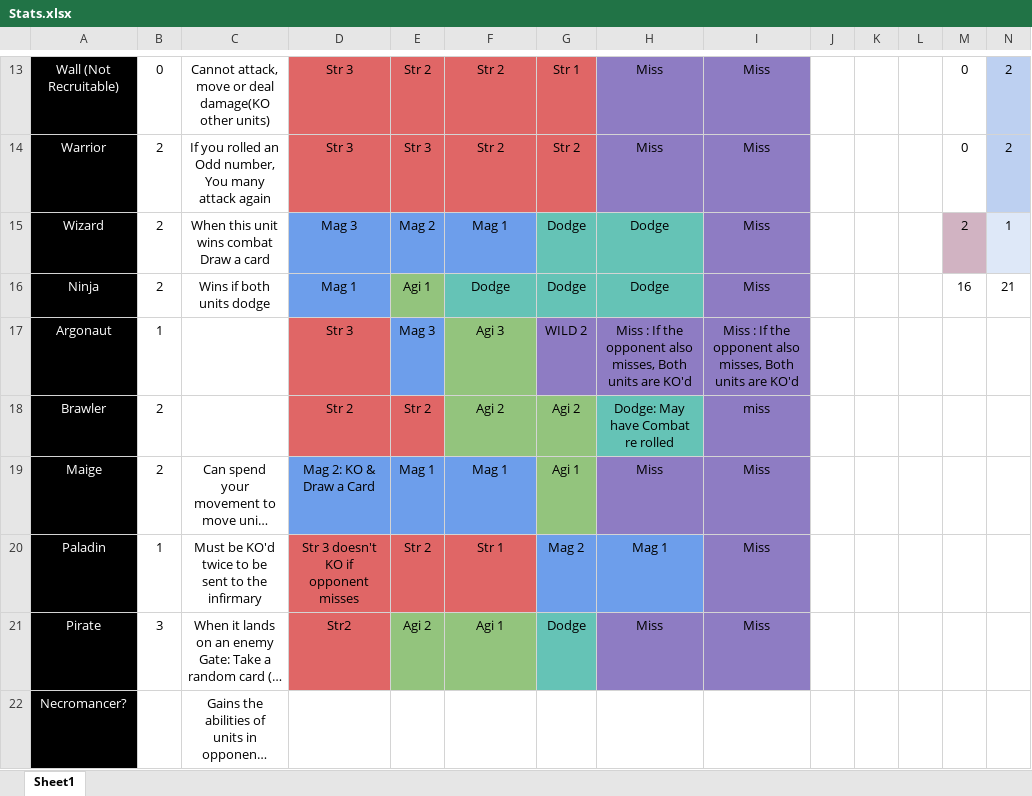
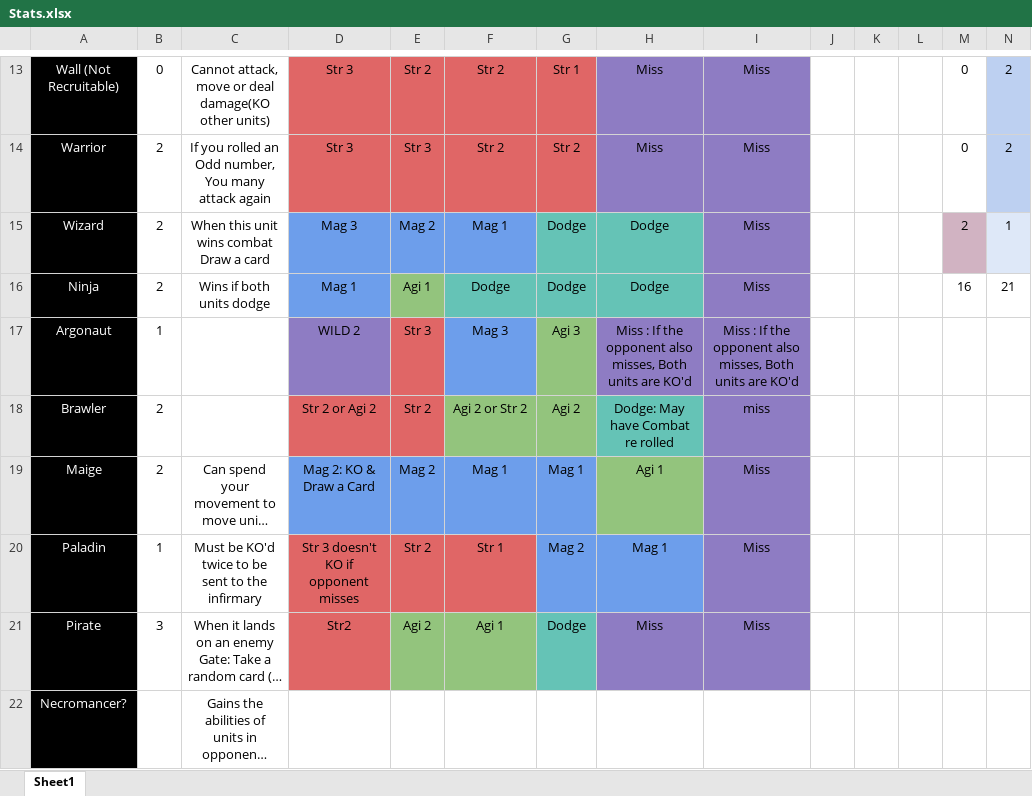
Before and after one commit to Arthuranbu/PaperKnights, an Excel workbook: Characters/Stats.xlsx, sheet Sheet1, drawn as a sheet; only a part is shown, gaps mark what is left out; long unchanged cells end in …; values as stored, in another font and other column widths than the file's, no borders; charts and pictures and conditional formats not drawn; the diff names each change by its address in the sheet, - before the commit and + after, or states it on an @@ line.

Commit message:
Stat updates
Character balancing and update.
Introducted double options and the Wild option

```diff
--- a/Characters/Stats.xlsx (sheet Sheet1)
+++ b/Characters/Stats.xlsx (sheet Sheet1)
-D17: Str 3
+D17: WILD 2
-D17 fill: #E06666
+D17 fill: #8E7CC3
-E17: Mag 3
+E17: Str 3
-E17 fill: #6D9EEB
+E17 fill: #E06666
-F17: Agi 3
+F17: Mag 3
-F17 fill: #93C47D
+F17 fill: #6D9EEB
-G17: WILD 2
+G17: Agi 3
-G17 fill: #8E7CC3
+G17 fill: #93C47D
-D18: Str 2
+D18: Str 2 or Agi 2
-F18: Agi 2
+F18: Agi 2 or Str 2
-E19: Mag 1
+E19: Mag 2
-G19: Agi 1
+G19: Mag 1
-G19 fill: #93C47D
+G19 fill: #6D9EEB
-H19: Miss
+H19: Agi 1
-H19 fill: #8E7CC3
+H19 fill: #93C47D
```
